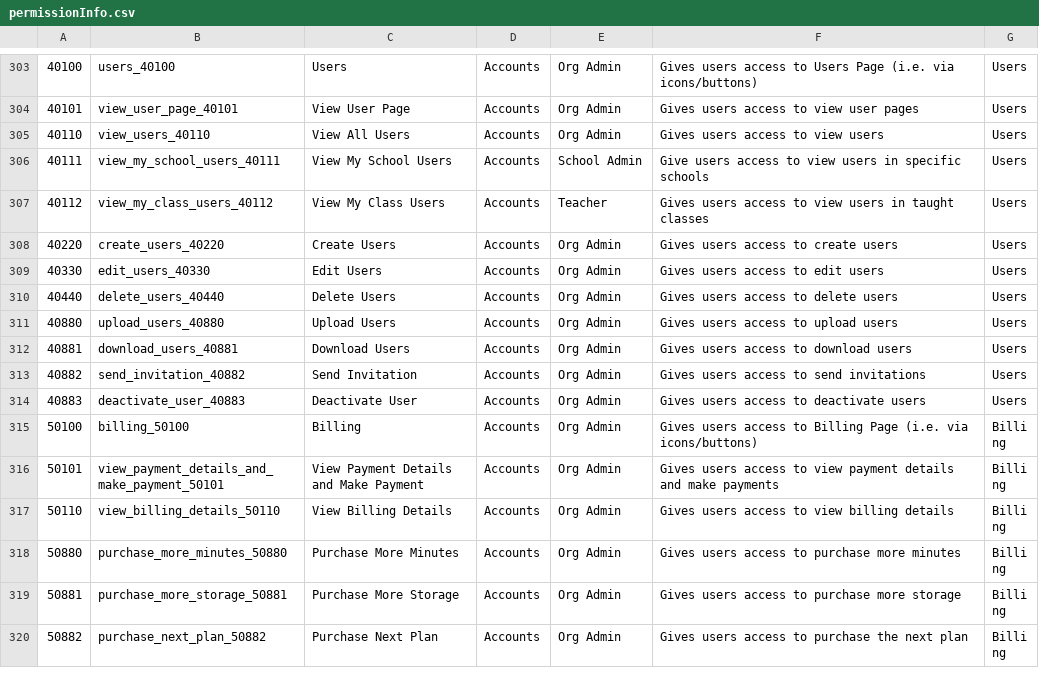
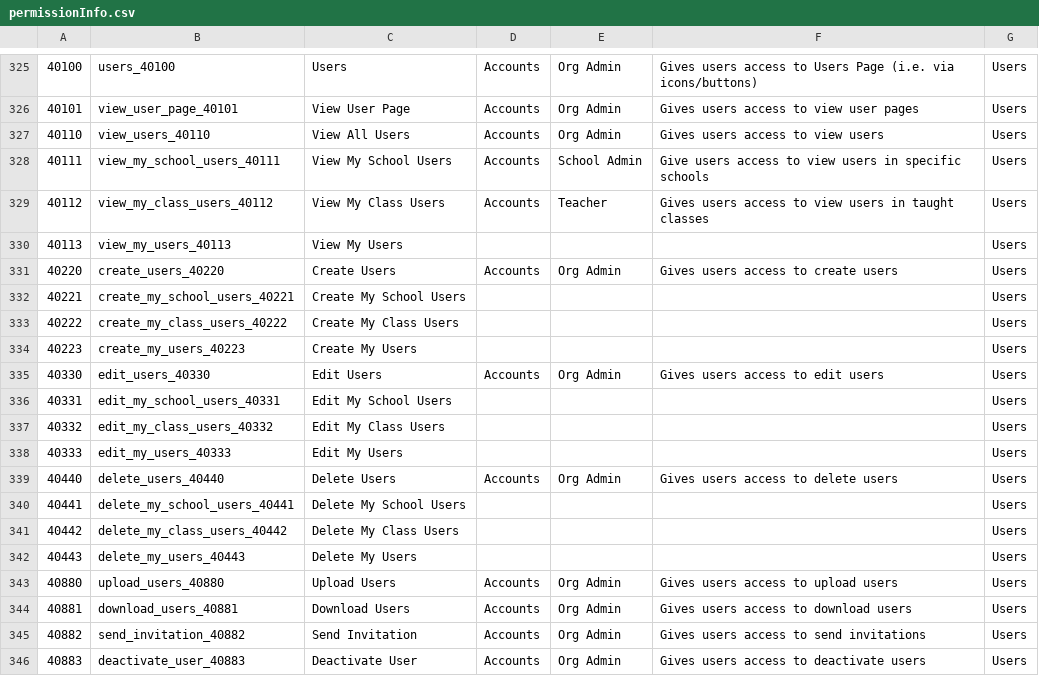
Before and after one commit to Klasmart-Engineering/user-service, a CSV file: src/permissions/permissionInfo.csv, drawn as a sheet; only a part is shown, gaps mark what is left out; the shorter side is filled out with more unchanged rows; the diff covers the shown part only; the diff names each change by its address in the sheet, - before the commit and + after, or states it on an @@ line.

```diff
--- a/src/permissions/permissionInfo.csv
+++ b/src/permissions/permissionInfo.csv
+row 330: 40113 | view_my_users_40113 | View My Users |  |  |  | Users
+row 332: 40221 | create_my_school_users_40221 | Create My School Users |  |  |  | Users
+row 333: 40222 | create_my_class_users_40222 | Create My Class Users |  |  |  | Users
+row 334: 40223 | create_my_users_40223 | Create My Users |  |  |  | Users
+row 336: 40331 | edit_my_school_users_40331 | Edit My School Users |  |  |  | Users
+row 337: 40332 | edit_my_class_users_40332 | Edit My Class Users |  |  |  | Users
+row 338: 40333 | edit_my_users_40333 | Edit My Users |  |  |  | Users
+row 340: 40441 | delete_my_school_users_40441 | Delete My School Users |  |  |  | Users
+row 341: 40442 | delete_my_class_users_40442 | Delete My Class Users |  |  |  | Users
+row 342: 40443 | delete_my_users_40443 | Delete My Users |  |  |  | Users
```
Also changed, not shown: 22 added rows elsewhere in this file, 7 other files.
